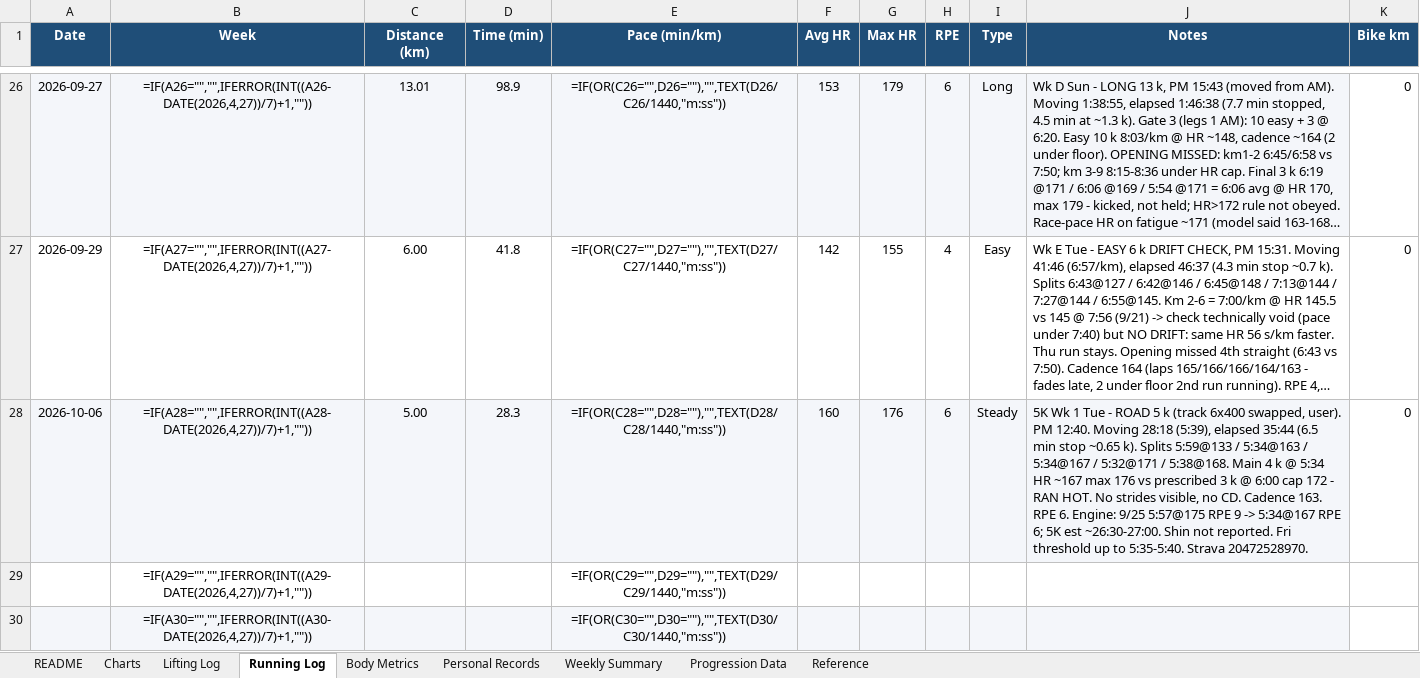
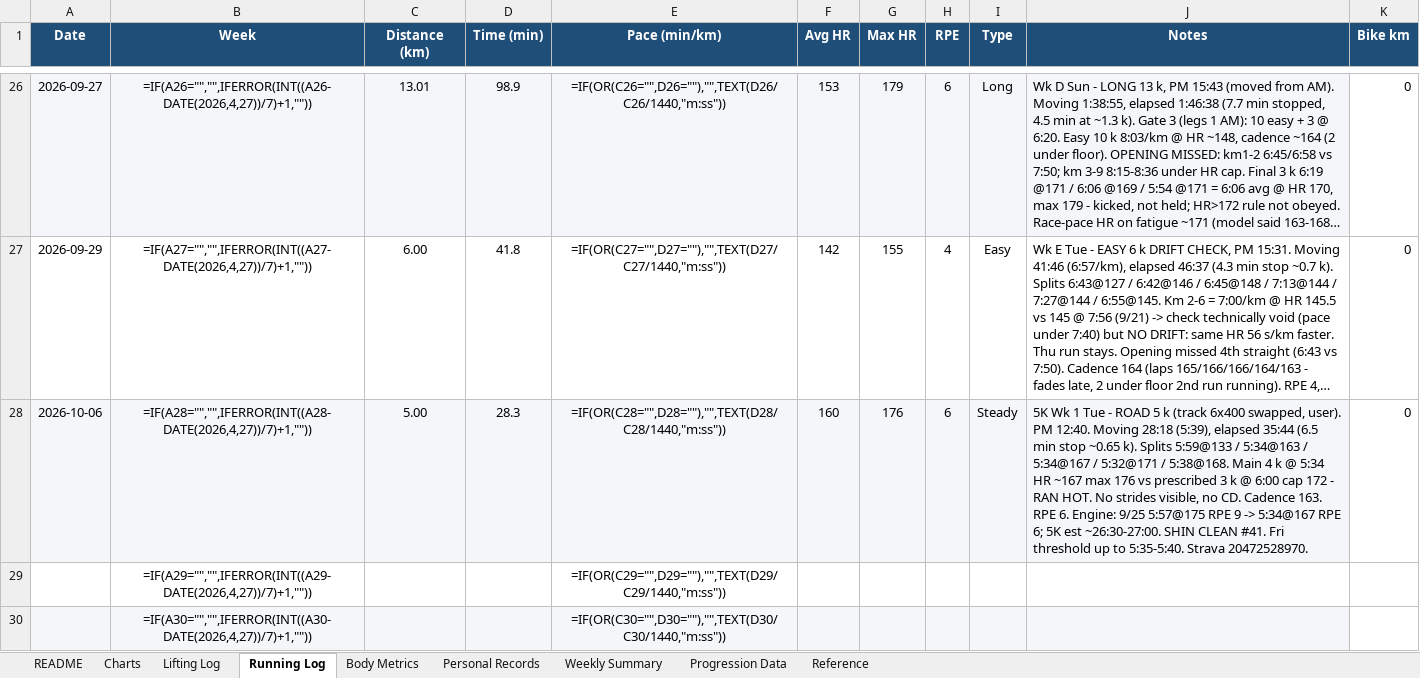
Before and after one commit to Giusepe-3/Training, an Excel workbook: logs/training_log.xlsx, sheet Running Log, drawn as a sheet; only a part is shown, gaps mark what is left out; long unchanged cells end in …; values as stored, in another font and other column widths than the file's, no borders; formulas without a stored value are shown as written; the diff names each change by its address in the sheet, - before the commit and + after, or states it on an @@ line.

```diff
--- a/logs/training_log.xlsx (sheet Running Log)
+++ b/logs/training_log.xlsx (sheet Running Log)
-J28 (Notes): …est ~26:30-27:00. Shin not reported. Fri threshold…
+J28 (Notes): …est ~26:30-27:00. SHIN CLEAN #41. Fri threshold…
```
Also changed, not shown: sheet Body Metrics, 2 other files.
